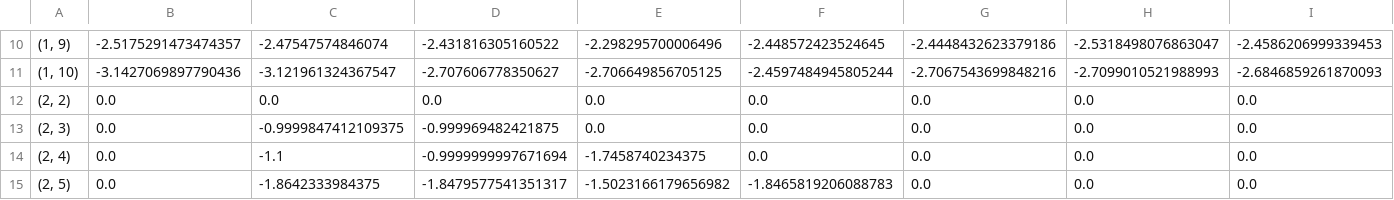
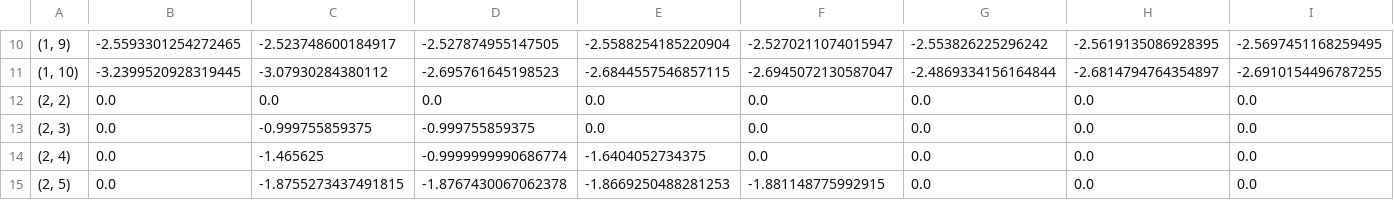
Before and after one commit to louison/guessing_game, a CSV file: states_map.csv, drawn as a sheet; only a part is shown, gaps mark what is left out; the diff covers the shown part only; the diff names each change by its address in the sheet, - before the commit and + after, or states it on an @@ line.

```diff
--- a/states_map.csv
+++ b/states_map.csv
-B10: -2.5175291473474357
+B10: -2.5593301254272465
-C10: -2.47547574846074
+C10: -2.523748600184917
-D10: -2.431816305160522
+D10: -2.527874955147505
-E10: -2.298295700006496
+E10: -2.5588254185220904
-F10: -2.448572423524645
+F10: -2.5270211074015947
-G10: -2.4448432623379186
+G10: -2.553826225296242
-H10: -2.5318498076863047
+H10: -2.5619135086928395
-I10: -2.4586206999339453
+I10: -2.5697451168259495
-B11: -3.1427069897790436
+B11: -3.2399520928319445
-C11: -3.121961324367547
+C11: -3.07930284380112
-D11: -2.707606778350627
+D11: -2.695761645198523
-E11: -2.706649856705125
+E11: -2.6844557546857115
-F11: -2.4597484945805244
+F11: -2.6945072130587047
-G11: -2.7067543699848216
+G11: -2.4869334156164844
-H11: -2.7099010521988993
+H11: -2.6814794764354897
-I11: -2.6846859261870093
+I11: -2.6910154496787255
-C13: -0.9999847412109375
+C13: -0.999755859375
-D13: -0.999969482421875
+D13: -0.999755859375
-C14: -1.1
+C14: -1.465625
-D14: -0.9999999997671694
+D14: -0.9999999990686774
-E14: -1.7458740234375
+E14: -1.6404052734375
-C15: -1.8642333984375
+C15: -1.8755273437491815
-D15: -1.8479577541351317
+D15: -1.8767430067062378
-E15: -1.5023166179656982
+E15: -1.8669250488281253
-F15: -1.8465819206088783
+F15: -1.881148775992915
```
Also changed, not shown: 162 edited cells elsewhere in this file, 4 other files.
